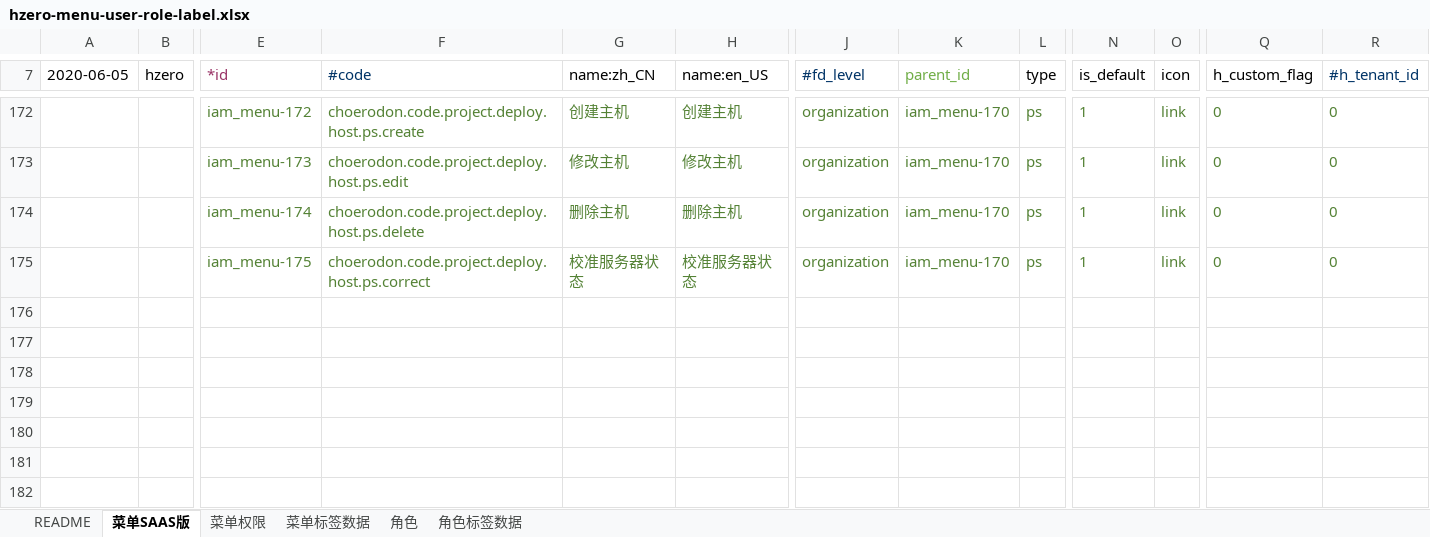
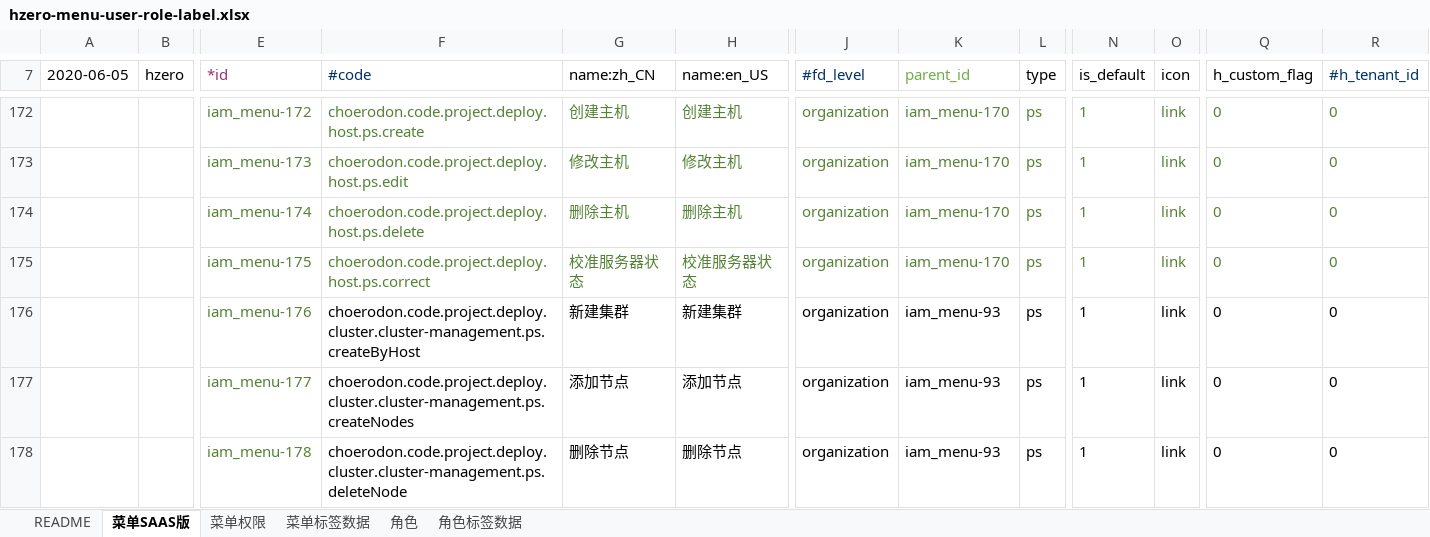
Before and after one commit to open-hand/devops-service, an Excel workbook: src/main/resources/script/db/init-data/devops_service/hzero_platform/hzero-menu-user-role-label.xlsx, sheet 菜单SAAS版, drawn as a sheet; only a part is shown, gaps mark what is left out; values as stored, in another font and other column widths than the file's, no borders; rows hold the shown columns only; the diff covers the shown part only; the diff names each change by its address in the sheet, - before the commit and + after, or states it on an @@ line.

```diff
--- a/src/main/resources/script/db/init-data/devops_service/hzero_platform/hzero-menu-user-role-label.xlsx (sheet 菜单SAAS版)
+++ b/src/main/resources/script/db/init-data/devops_service/hzero_platform/hzero-menu-user-role-label.xlsx (sheet 菜单SAAS版)
+row 176:  |  | iam_menu-176 | choerodon.code.project.deploy.cluster.cluster-management.ps.createByHost | 新建集群 | 新建集群 | organization | iam_menu-93 | ps | 1 | link | 0 | 0
+row 177:  |  | iam_menu-177 | choerodon.code.project.deploy.cluster.cluster-management.ps.createNodes | 添加节点 | 添加节点 | organization | iam_menu-93 | ps | 1 | link | 0 | 0
+row 178:  |  | iam_menu-178 | choerodon.code.project.deploy.cluster.cluster-management.ps.deleteNode | 删除节点 | 删除节点 | organization | iam_menu-93 | ps | 1 | link | 0 | 0
```
Also changed, not shown: 3 added rows elsewhere in this sheet, sheet 角色, sheet 菜单权限.
